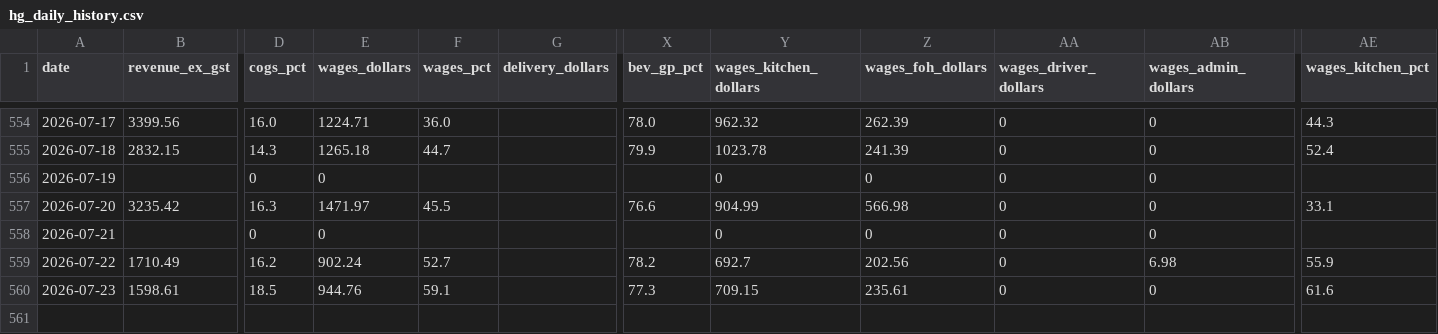
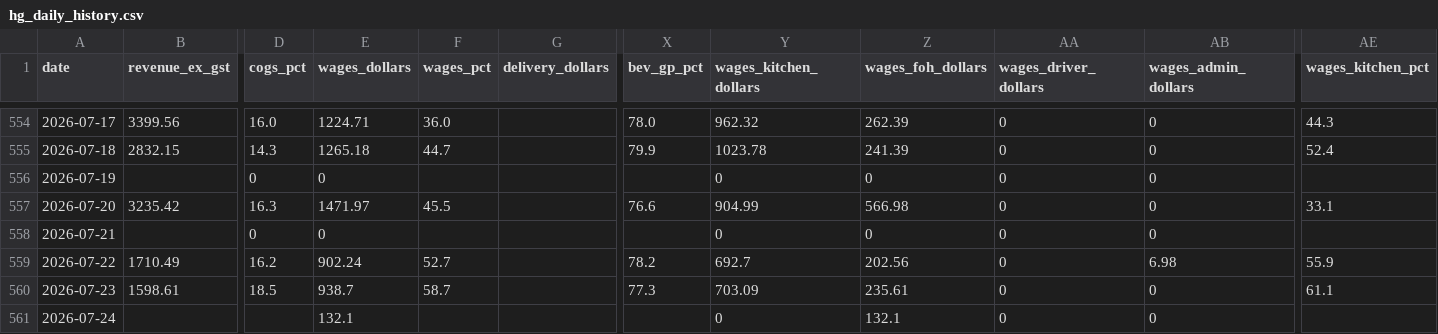
Before and after one commit to zakstowaway/mari-daily-reporting, a CSV file: data/hg_daily_history.csv, drawn as a sheet; only a part is shown, gaps mark what is left out; rows hold the shown columns only; the diff names each change by its address in the sheet, - before the commit and + after, or states it on an @@ line.

```diff
--- a/data/hg_daily_history.csv
+++ b/data/hg_daily_history.csv
-E560 (wages_dollars): 944.76
+E560 (wages_dollars): 938.7
-F560 (wages_pct): 59.1
+F560 (wages_pct): 58.7
-Y560 (wages_kitchen_dollars): 709.15
+Y560 (wages_kitchen_dollars): 703.09
-AE560 (wages_kitchen_pct): 61.6
+AE560 (wages_kitchen_pct): 61.1
+row 561: 2026-07-24 |  |  | 132.1 |  |  |  | 0 | 132.1 | 0 | 0
```
Also changed, not shown: data/mari_daily_history.csv, data/stow_daily_history.csv.
